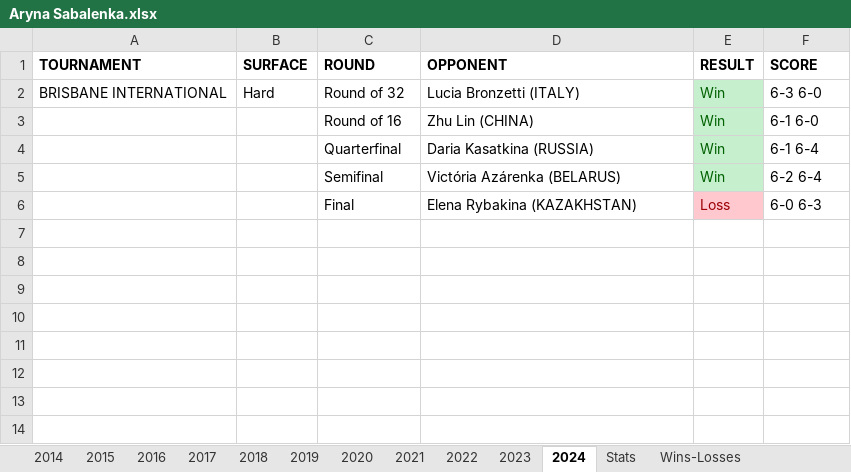
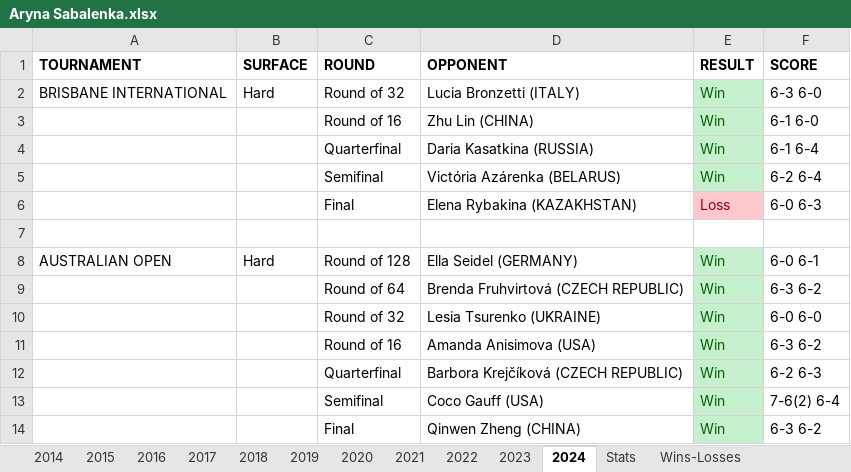
Before and after one commit to soumyavajjhala/soumyavajjhala.github.io, an Excel workbook: Tennis/WTA Tour/Aryna Sabalenka.xlsx, sheet 2024, drawn as a sheet; values as stored, in another font and other column widths than the file's, no borders; the diff names each change by its address in the sheet, - before the commit and + after, or states it on an @@ line.

Commit message:
Update tennis

```diff
--- a/Tennis/WTA Tour/Aryna Sabalenka.xlsx (sheet 2024)
+++ b/Tennis/WTA Tour/Aryna Sabalenka.xlsx (sheet 2024)
+row 7: (empty)
+row 8: AUSTRALIAN OPEN | Hard | Round of 128 | Ella Seidel (GERMANY) | Win | 6-0 6-1
+row 9:  |  | Round of 64 | Brenda Fruhvirtová (CZECH REPUBLIC) | Win | 6-3 6-2
+row 10:  |  | Round of 32 | Lesia Tsurenko (UKRAINE) | Win | 6-0 6-0
+row 11:  |  | Round of 16 | Amanda Anisimova (USA) | Win | 6-3 6-2
+row 12:  |  | Quarterfinal | Barbora Krejčíková (CZECH REPUBLIC) | Win | 6-2 6-3
+row 13:  |  | Semifinal | Coco Gauff (USA) | Win | 7-6(2) 6-4
+row 14:  |  | Final | Qinwen Zheng (CHINA) | Win | 6-3 6-2
```
Also changed, not shown: sheet Stats, charts or pictures, Tennis/WTA Tour/WTA YTD Winning Percentile Range Leaderboad.xlsx, 2 other files.
